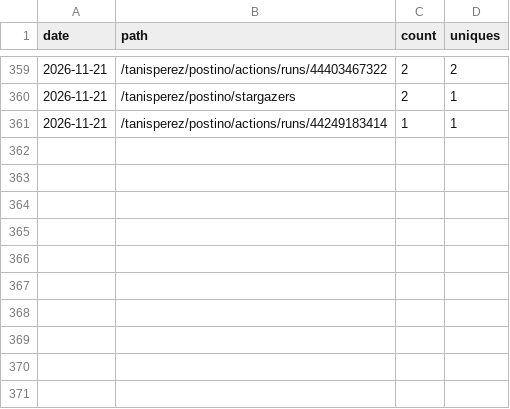
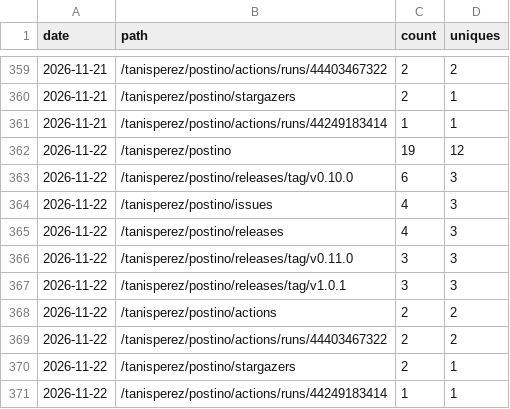
Before and after one commit to tanisperez/postino, a CSV file: traffic/paths.csv, drawn as a sheet; only a part is shown, gaps mark what is left out.

```diff
--- a/traffic/paths.csv
+++ b/traffic/paths.csv
@@ -361 +361,11 @@ date,path,count,uniques
 2026-11-21,/tanisperez/postino/actions/runs/44249183414,1,1
+2026-11-22,/tanisperez/postino,19,12
+2026-11-22,/tanisperez/postino/releases/tag/v0.10.0,6,3
+2026-11-22,/tanisperez/postino/issues,4,3
+2026-11-22,/tanisperez/postino/releases,4,3
+2026-11-22,/tanisperez/postino/releases/tag/v0.11.0,3,3
+2026-11-22,/tanisperez/postino/releases/tag/v1.0.1,3,3
+2026-11-22,/tanisperez/postino/actions,2,2
+2026-11-22,/tanisperez/postino/actions/runs/44403467322,2,2
+2026-11-22,/tanisperez/postino/stargazers,2,1
+2026-11-22,/tanisperez/postino/actions/runs/44249183414,1,1
```
Also changed, not shown: repo.csv, traffic/clones.csv, 3 other files.
